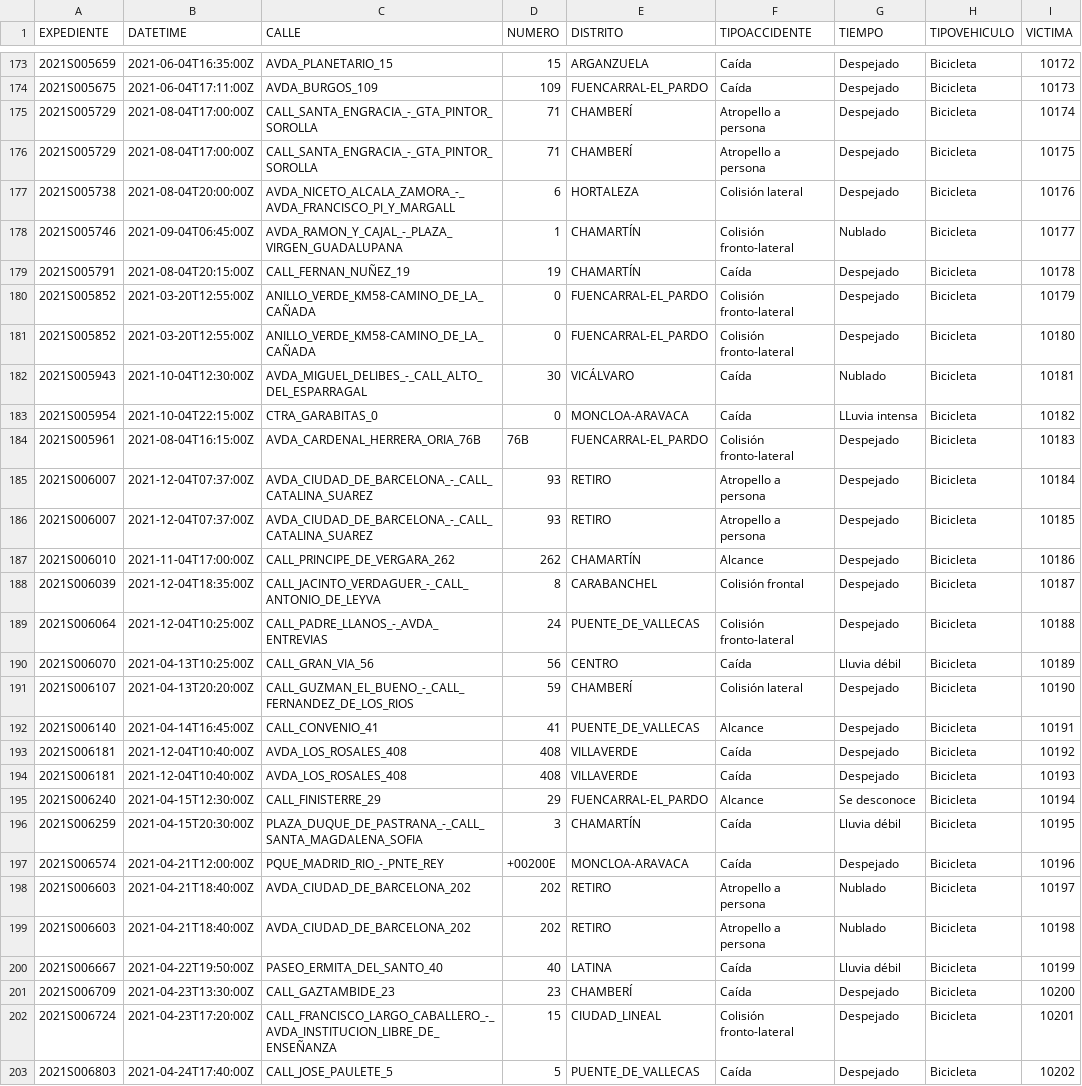
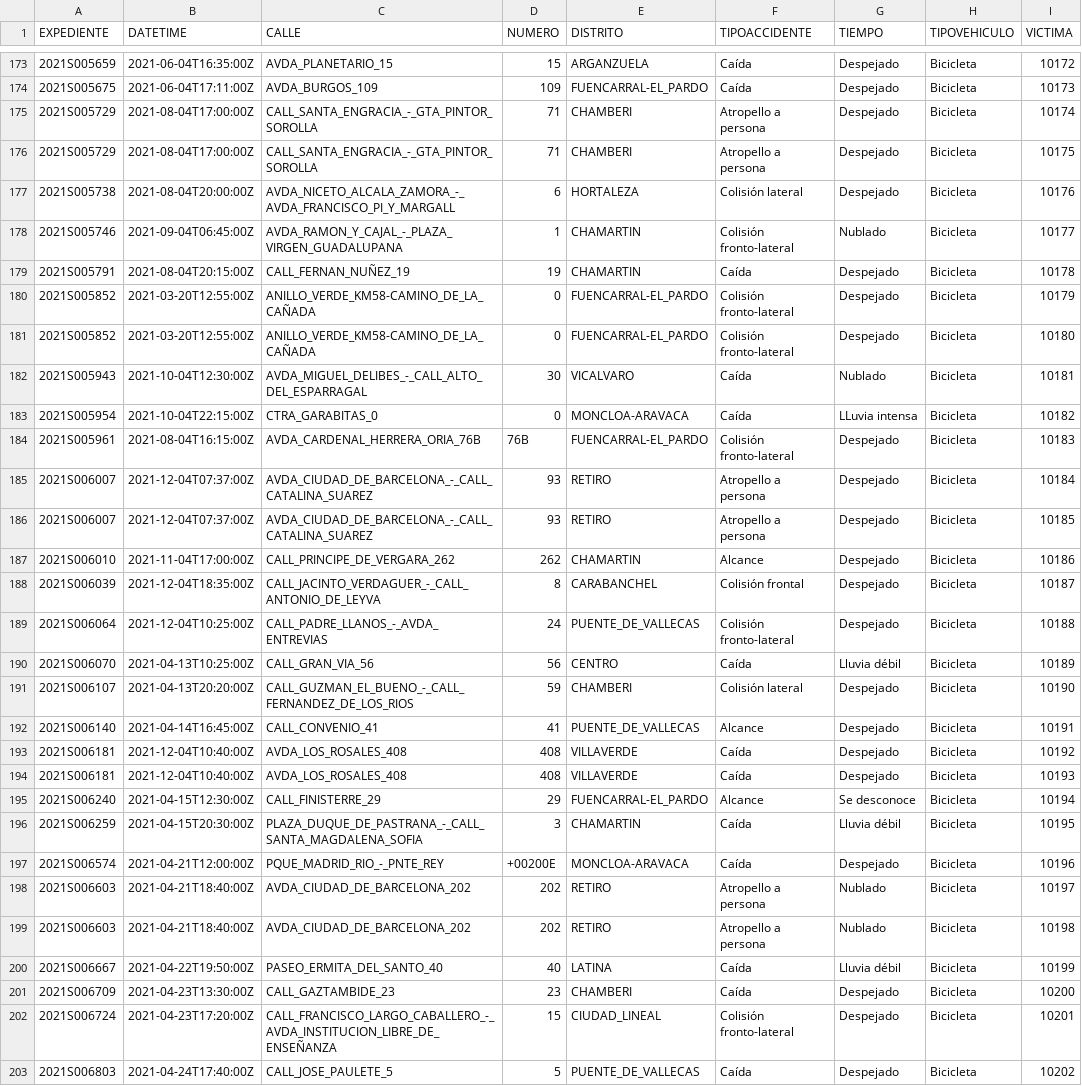
Before and after one commit to scipi0n/Curso2021-2022, a CSV file: HandsOn/Group02/csv/AccidentesBicicletas_2021-updated.csv, drawn as a sheet; only a part is shown, gaps mark what is left out; the diff covers the shown part only; the diff names each change by its address in the sheet, - before the commit and + after, or states it on an @@ line.

```diff
--- a/HandsOn/Group02/csv/AccidentesBicicletas_2021-updated.csv
+++ b/HandsOn/Group02/csv/AccidentesBicicletas_2021-updated.csv
-E175:E176 (DISTRITO): CHAMBERÍ
+E175:E176 (DISTRITO): CHAMBERI
-E178:E179 (DISTRITO): CHAMARTÍN
+E178:E179 (DISTRITO): CHAMARTIN
-E182 (DISTRITO): VICÁLVARO
+E182 (DISTRITO): VICALVARO
-E187 (DISTRITO): CHAMARTÍN
+E187 (DISTRITO): CHAMARTIN
-E191 (DISTRITO): CHAMBERÍ
+E191 (DISTRITO): CHAMBERI
-E196 (DISTRITO): CHAMARTÍN
+E196 (DISTRITO): CHAMARTIN
-E201 (DISTRITO): CHAMBERÍ
+E201 (DISTRITO): CHAMBERI
```
Also changed, not shown: 63 edited cells elsewhere in this file, HandsOn/Group02/csv/Distritos-updated.csv, HandsOn/Group02/csv/cruces_semaforizados-updated.csv, 3 other files.
